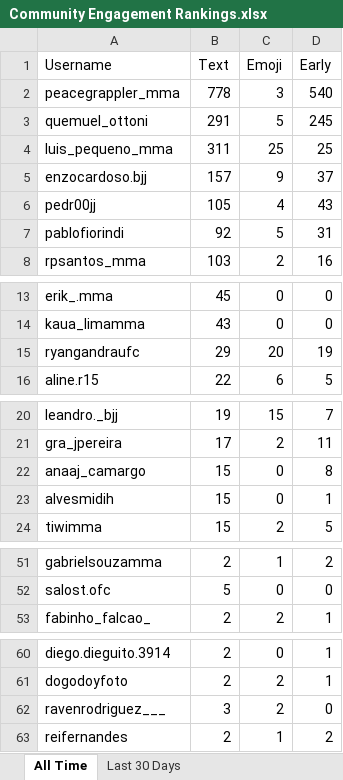
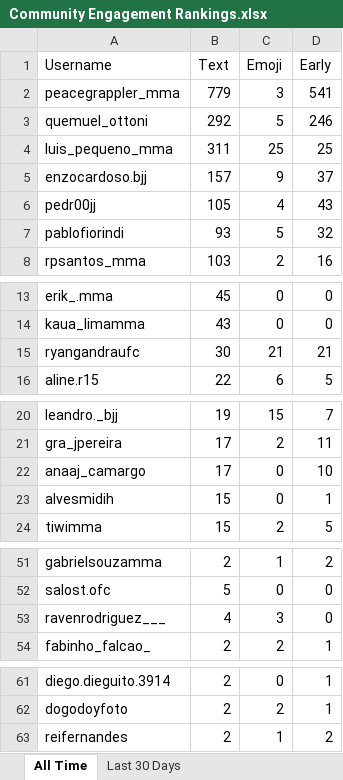
Before and after one commit to paxlucta/peace-grappler, an Excel workbook: Community Engagement Rankings.xlsx, sheet All Time, drawn as a sheet; only a part is shown, gaps mark what is left out; values as stored, in another font and other column widths than the file's, no borders; removed rows and columns are numbered as before the commit, all else as after; the diff covers the shown part only; the diff names each change by its address in the sheet, - before the commit and + after, or states it on an @@ line.

```diff
--- a/Community Engagement Rankings.xlsx (sheet All Time)
+++ b/Community Engagement Rankings.xlsx (sheet All Time)
-B2 (Text): 778
+B2 (Text): 779
-D2 (Early): 540
+D2 (Early): 541
-B3 (Text): 291
+B3 (Text): 292
-D3 (Early): 245
+D3 (Early): 246
-B7 (Text): 92
+B7 (Text): 93
-D7 (Early): 31
+D7 (Early): 32
-B15 (Text): 29
+B15 (Text): 30
-C15 (Emoji): 20
+C15 (Emoji): 21
-D15 (Early): 19
+D15 (Early): 21
-B22 (Text): 15
+B22 (Text): 17
-D22 (Early): 8
+D22 (Early): 10
+row 53: ravenrodriguez___ | 4 | 3 | 0
-row 62: ravenrodriguez___ | 3 | 2 | 0
```
Also changed, not shown: 1 edited cell elsewhere in this sheet, sheet Last 30 Days, 2 other files.
